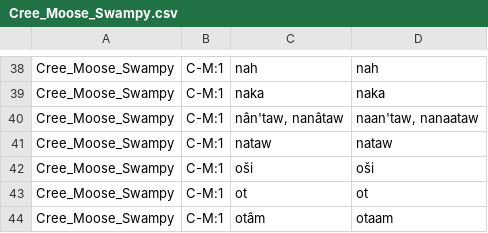
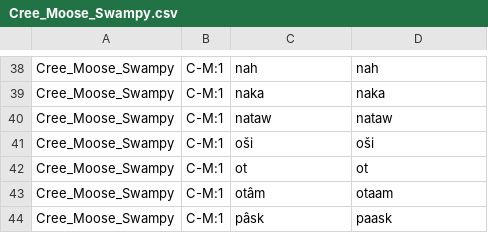
Before and after one commit to dwhieb/Nisinoon, a CSV file: data/transliterations/Cree_Moose_Swampy.csv, drawn as a sheet; only a part is shown, gaps mark what is left out; the shorter side is filled out with more unchanged rows.

Commit message:
DATA: Convert latest data

```diff
--- a/data/transliterations/Cree_Moose_Swampy.csv
+++ b/data/transliterations/Cree_Moose_Swampy.csv
@@ -39,3 +39,2 @@ Cree_Moose_Swampy,C-M:1,nah,nah
 Cree_Moose_Swampy,C-M:1,naka,naka
-Cree_Moose_Swampy,C-M:1,"nân'taw, nanâtaw","naan'taw, nanaataw"
 Cree_Moose_Swampy,C-M:1,nataw,nataw
```
Also changed, not shown: data/transliterations/Cree_Innu.csv, 4 other files.
